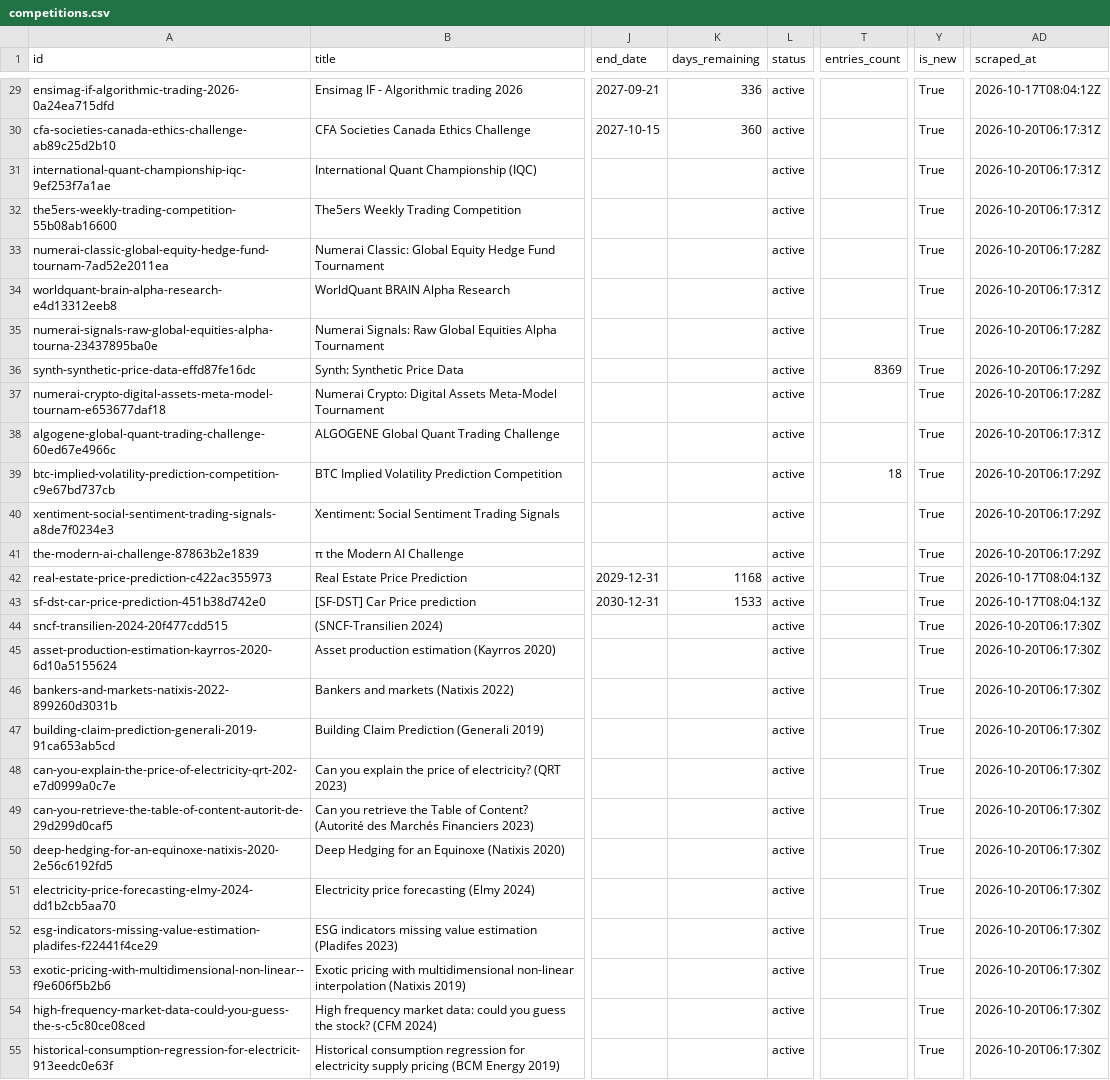
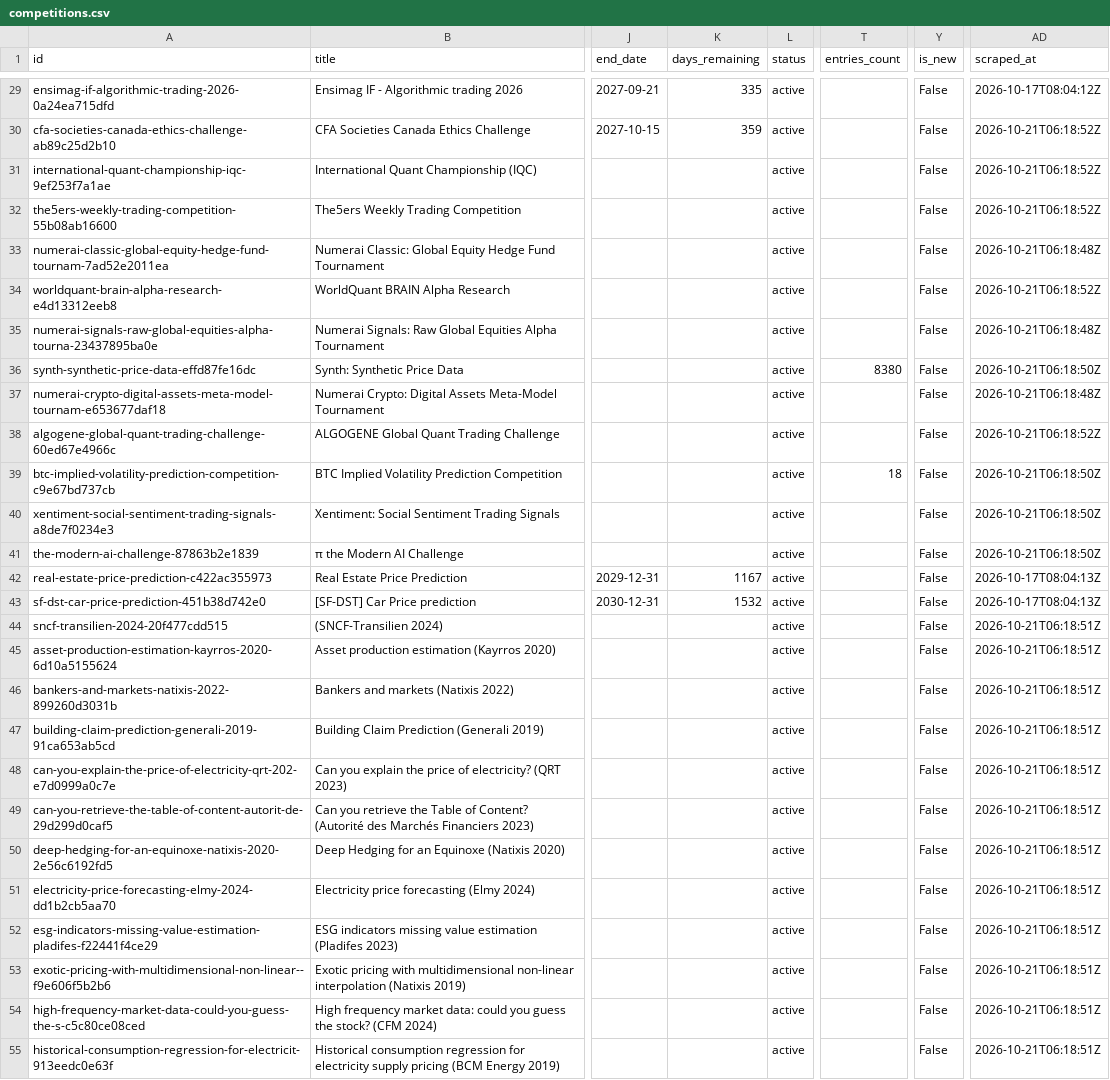
Before and after one commit to OogwaySeinse/ActiveQuantCompetitions, a CSV file: data/competitions.csv, drawn as a sheet; only a part is shown, gaps mark what is left out; the diff covers the shown part only; the diff names each change by its address in the sheet, - before the commit and + after, or states it on an @@ line.

```diff
--- a/data/competitions.csv
+++ b/data/competitions.csv
-K29 (days_remaining): 336
+K29 (days_remaining): 335
-Y29:Y55 (is_new): True
+Y29:Y55 (is_new): False
-K30 (days_remaining): 360
+K30 (days_remaining): 359
-AD30:AD32 (scraped_at): 2026-10-20T06:17:31Z
+AD30:AD32 (scraped_at): 2026-10-21T06:18:52Z
-AD33 (scraped_at): 2026-10-20T06:17:28Z
+AD33 (scraped_at): 2026-10-21T06:18:48Z
-AD34 (scraped_at): 2026-10-20T06:17:31Z
+AD34 (scraped_at): 2026-10-21T06:18:52Z
-AD35 (scraped_at): 2026-10-20T06:17:28Z
+AD35 (scraped_at): 2026-10-21T06:18:48Z
-T36 (entries_count): 8369
+T36 (entries_count): 8380
-AD36 (scraped_at): 2026-10-20T06:17:29Z
+AD36 (scraped_at): 2026-10-21T06:18:50Z
-AD37 (scraped_at): 2026-10-20T06:17:28Z
+AD37 (scraped_at): 2026-10-21T06:18:48Z
-AD38 (scraped_at): 2026-10-20T06:17:31Z
+AD38 (scraped_at): 2026-10-21T06:18:52Z
-AD39:AD41 (scraped_at): 2026-10-20T06:17:29Z
+AD39:AD41 (scraped_at): 2026-10-21T06:18:50Z
-K42 (days_remaining): 1168
+K42 (days_remaining): 1167
-K43 (days_remaining): 1533
+K43 (days_remaining): 1532
-AD44:AD55 (scraped_at): 2026-10-20T06:17:30Z
+AD44:AD55 (scraped_at): 2026-10-21T06:18:51Z
```
Also changed, not shown: 119 edited cells elsewhere in this file, 14 other files.
